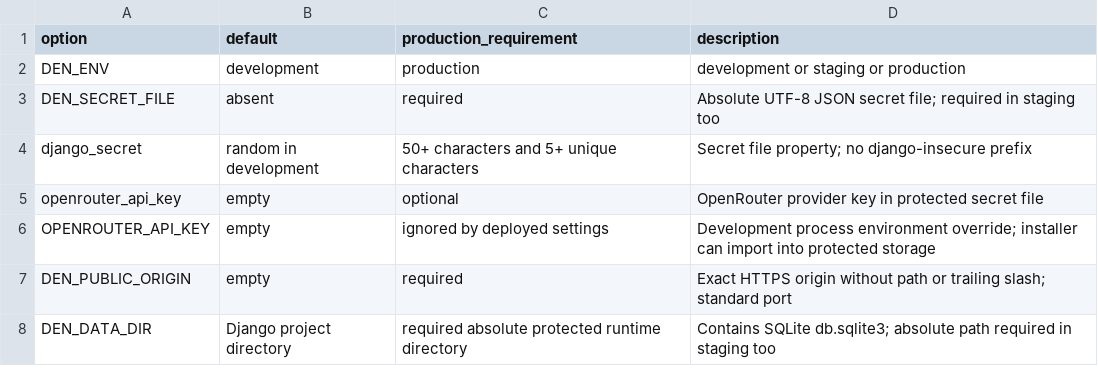
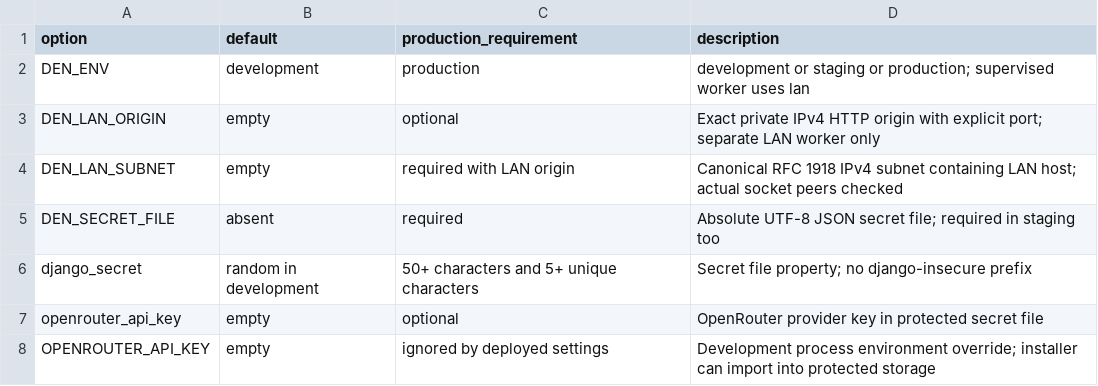
Before and after one commit to sanigak/den, a CSV file: docs/schema/security_config.csv, drawn as a sheet; only a part is shown; the shorter side is filled out with more unchanged rows.

```diff
--- a/docs/schema/security_config.csv
+++ b/docs/schema/security_config.csv
@@ -1,3 +1,5 @@
 option,default,production_requirement,description
-DEN_ENV,development,production,development or staging or production
+DEN_ENV,development,production,development or staging or production; supervised worker uses lan
+DEN_LAN_ORIGIN,empty,optional,Exact private IPv4 HTTP origin with explicit port; separate LAN worker only
+DEN_LAN_SUBNET,empty,required with LAN origin,Canonical RFC 1918 IPv4 subnet containing LAN host; actual socket peers checked
 DEN_SECRET_FILE,absent,required,Absolute UTF-8 JSON secret file; required in staging too
```
Also changed, not shown: docs/schema/device_identity.csv, docs/schema/runtime_permissions.csv, 15 other files.
